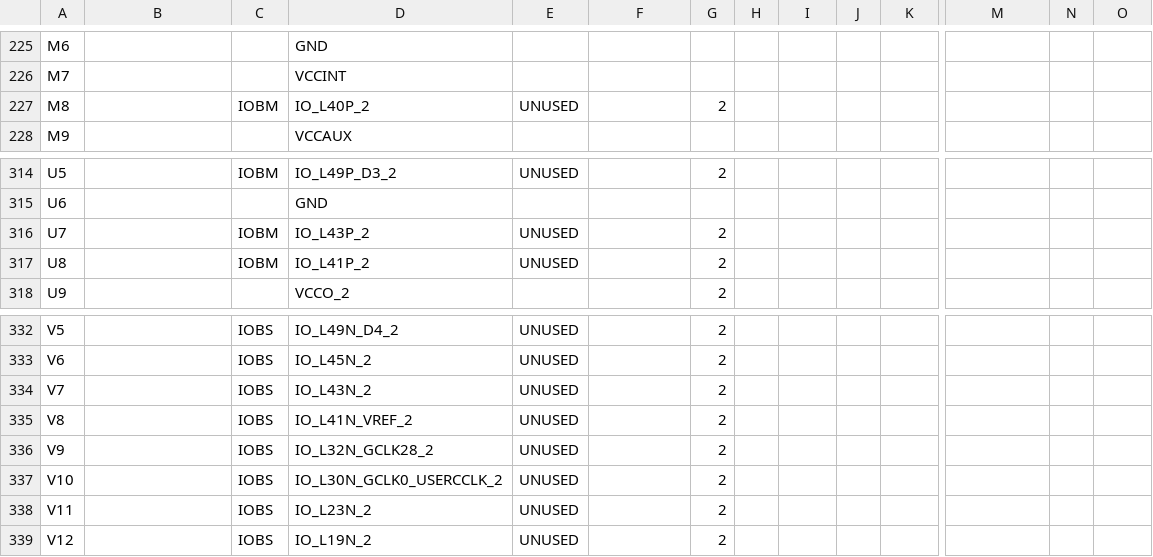
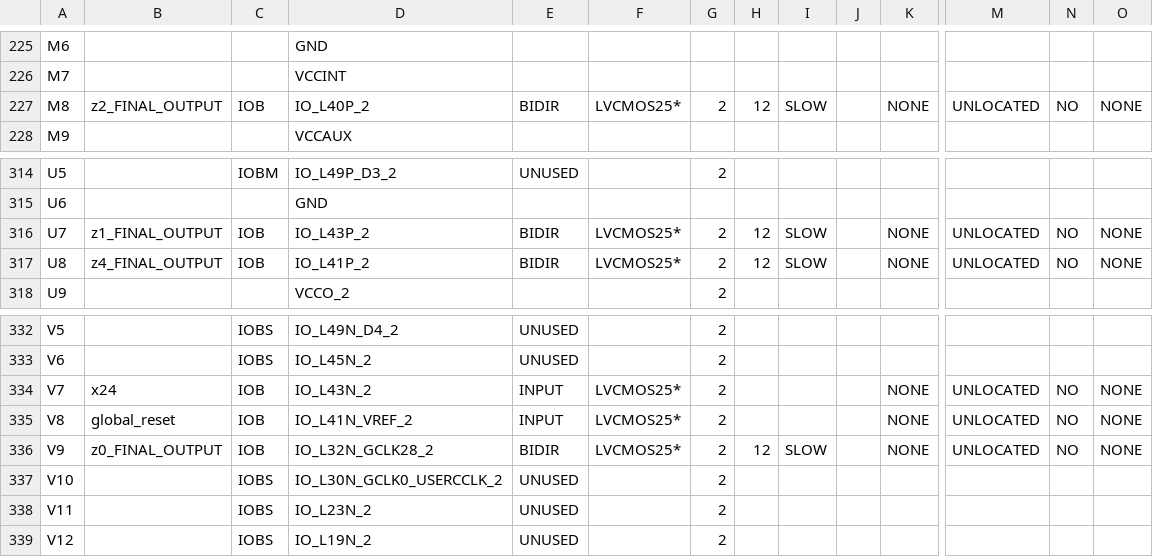
Before and after one commit to florianjomrich/BlifParser, a CSV file: ncdFileAfterPlaceAndRoute/helloWorldRouted_pad.csv, drawn as a sheet; only a part is shown, gaps mark what is left out; the diff covers the shown part only; the diff names each change by its address in the sheet, - before the commit and + after, or states it on an @@ line.

```diff
--- a/ncdFileAfterPlaceAndRoute/helloWorldRouted_pad.csv
+++ b/ncdFileAfterPlaceAndRoute/helloWorldRouted_pad.csv
-B227: (empty)
+B227: z2_FINAL_OUTPUT
-C227: IOBM
+C227: IOB
-E227: UNUSED
+E227: BIDIR
-F227: (empty)
+F227: LVCMOS25*
-H227: (empty)
+H227: 12
-I227: (empty)
+I227: SLOW
-K227: (empty)
+K227: NONE
-M227: (empty)
+M227: UNLOCATED
-N227: (empty)
+N227: NO
-O227: (empty)
+O227: NONE
-B316: (empty)
+B316: z1_FINAL_OUTPUT
-C316:C317: IOBM
+C316:C317: IOB
-E316:E317: UNUSED
+E316:E317: BIDIR
-F316:F317: (empty)
+F316:F317: LVCMOS25*
-H316:H317: (empty)
+H316:H317: 12
-I316:I317: (empty)
+I316:I317: SLOW
-K316:K317: (empty)
+K316:K317: NONE
-M316:M317: (empty)
+M316:M317: UNLOCATED
-N316:N317: (empty)
+N316:N317: NO
-O316:O317: (empty)
+O316:O317: NONE
-B317: (empty)
+B317: z4_FINAL_OUTPUT
-B334: (empty)
+B334: x24
-C334:C336: IOBS
+C334:C336: IOB
-E334:E335: UNUSED
+E334:E335: INPUT
-F334:F336: (empty)
+F334:F336: LVCMOS25*
-K334:K336: (empty)
+K334:K336: NONE
-M334:M336: (empty)
+M334:M336: UNLOCATED
-N334:N336: (empty)
+N334:N336: NO
-O334:O336: (empty)
+O334:O336: NONE
-B335: (empty)
+B335: global_reset
-B336: (empty)
+B336: z0_FINAL_OUTPUT
-E336: UNUSED
+E336: BIDIR
-H336: (empty)
+H336: 12
-I336: (empty)
+I336: SLOW
```
Also changed, not shown: 21 edited cells elsewhere in this file, 26 other files.
